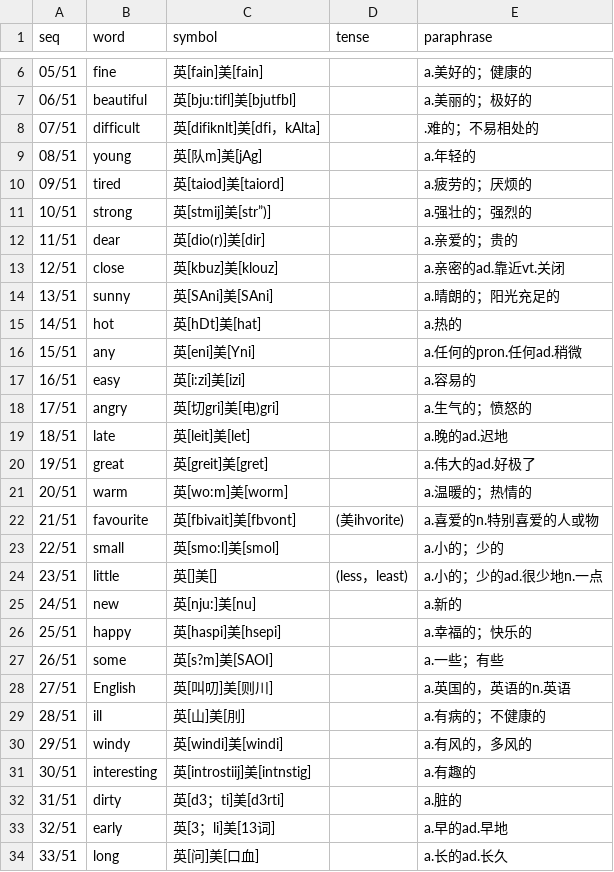
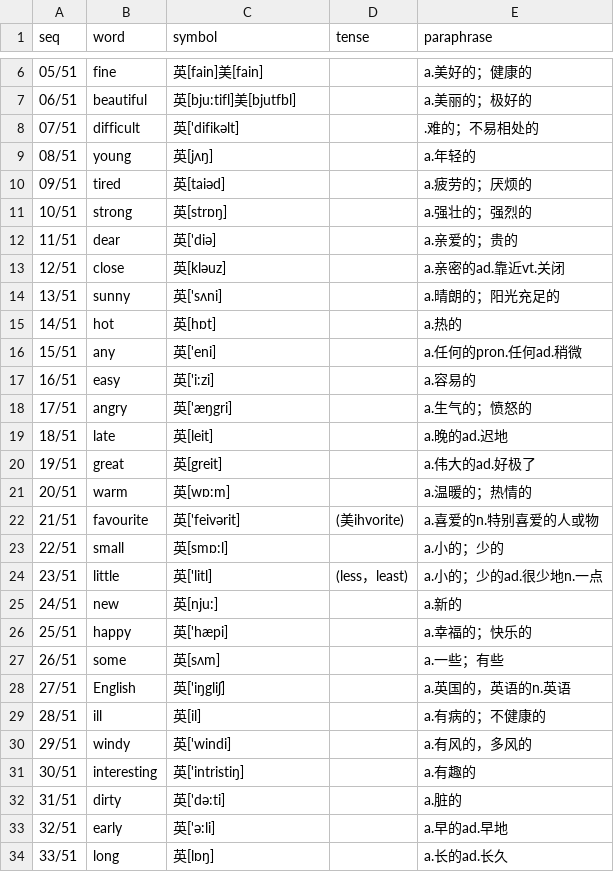
Before and after one commit to moreadgroup/moread-cloud-data, a CSV file: src/main/resources/listens/magic-ear-8-times/primary/primary-3.csv, drawn as a sheet; only a part is shown, gaps mark what is left out; the diff covers the shown part only.

```diff
--- a/src/main/resources/listens/magic-ear-8-times/primary/primary-3.csv
+++ b/src/main/resources/listens/magic-ear-8-times/primary/primary-3.csv
@@ -7,28 +7,28 @@ seq,word,symbol,tense,paraphrase
 06/51,beautiful,英[bju:tifl]美[bjutfbl],,a.美丽的；极好的
-07/51,difficult,英[difiknlt]美[dfi，kAlta],,.难的；不易相处的
-08/51,young,英[队m]美[jAg],,a.年轻的
-09/51,tired,英[taiod]美[taiord],,a.疲劳的；厌烦的
-10/51,strong,英[stmij]美[str”)],,a.强壮的；强烈的
-11/51,dear,英[dio(r)]美[dir],,a.亲爱的；贵的
-12/51,close,英[kbuz]美[klouz],,a.亲密的ad.靠近vt.关闭
-13/51,sunny,英[SAni]美[SAni],,a.晴朗的；阳光充足的
-14/51,hot,英[hDt]美[hat],,a.热的
-15/51,any,英[eni]美[Yni],,a.任何的pron.任何ad.稍微
-16/51,easy,英[i:zi]美[izi],,a.容易的
-17/51,angry,英[切gri]美[电)gri],,a.生气的；愤怒的
-18/51,late,英[leit]美[let],,a.晚的ad.迟地
-19/51,great,英[greit]美[gret],,a.伟大的ad.好极了
-20/51,warm,英[wo:m]美[worm],,a.温暖的；热情的
-21/51,favourite,英[fbivait]美[fbvont],(美ihvorite),a.喜爱的n.特别喜爱的人或物
-22/51,small,英[smo:l]美[smol],,a.小的；少的
-23/51,little,英[]美[],(less，least),a.小的；少的ad.很少地n.一点
-24/51,new,英[nju:]美[nu],,a.新的
-25/51,happy,英[haspi]美[hsepi],,a.幸福的；快乐的
-26/51,some,英[s?m]美[SAOI],,a.一些；有些
-27/51,English,英[叫叨]美[则川],,a.英国的，英语的n.英语
-28/51,ill,英[山]美[刖],,a.有病的；不健康的
-29/51,windy,英[windi]美[windi],,a.有风的，多风的
-30/51,interesting,英[introstiij]美[intnstig],,a.有趣的
-31/51,dirty,英[d3；ti]美[d3rti],,a.脏的
-32/51,early,英[3；li]美[13词],,a.早的ad.早地
-33/51,long,英[问]美[口血],,a.长的ad.长久
+07/51,difficult,英['difikәlt],,.难的；不易相处的
+08/51,young,英[jʌŋ],,a.年轻的
+09/51,tired,英[taiәd],,a.疲劳的；厌烦的
+10/51,strong,英[strɒŋ],,a.强壮的；强烈的
+11/51,dear,英['diә],,a.亲爱的；贵的
+12/51,close,英[klәuz],,a.亲密的ad.靠近vt.关闭
+13/51,sunny,英['sʌni],,a.晴朗的；阳光充足的
+14/51,hot,英[hɒt],,a.热的
+15/51,any,英['eni],,a.任何的pron.任何ad.稍微
+16/51,easy,英['i:zi],,a.容易的
+17/51,angry,英['æŋgri],,a.生气的；愤怒的
+18/51,late,英[leit],,a.晚的ad.迟地
+19/51,great,英[greit],,a.伟大的ad.好极了
+20/51,warm,英[wɒ:m],,a.温暖的；热情的
+21/51,favourite,英['feivәrit],(美ihvorite),a.喜爱的n.特别喜爱的人或物
+22/51,small,英[smɒ:l],,a.小的；少的
+23/51,little,英['litl],(less，least),a.小的；少的ad.很少地n.一点
+24/51,new,英[nju:],,a.新的
+25/51,happy,英['hæpi],,a.幸福的；快乐的
+26/51,some,英[sʌm],,a.一些；有些
+27/51,English,英['iŋgliʃ],,a.英国的，英语的n.英语
+28/51,ill,英[il],,a.有病的；不健康的
+29/51,windy,英['windi],,a.有风的，多风的
+30/51,interesting,英['intristiŋ],,a.有趣的
+31/51,dirty,英['dә:ti],,a.脏的
+32/51,early,英['ә:li],,a.早的ad.早地
+33/51,long,英[lɒŋ],,a.长的ad.长久
```
Also changed, not shown: 18 edited cells elsewhere in this file, src/main/resources/listens/magic-ear-8-times/primary/primary-4.csv, src/main/resources/listens/magic-ear-8-times/primary/primary-5.csv, 4 other files.
